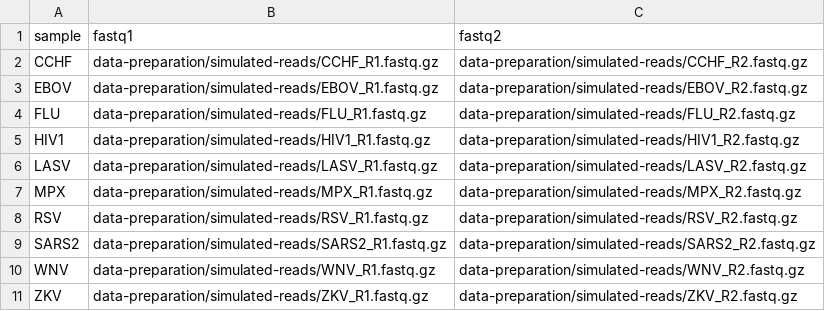
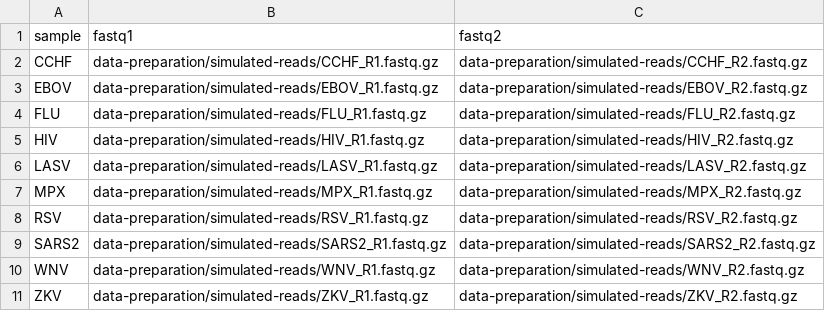
Before and after one commit to Joon-Klaps/nf-core-viralmetagenome-manuscript, a CSV file: analysis/benchmarking/00_reference_scaffolding/samplesheet.csv, drawn as a sheet.

```diff
--- a/analysis/benchmarking/00_reference_scaffolding/samplesheet.csv
+++ b/analysis/benchmarking/00_reference_scaffolding/samplesheet.csv
@@ -4,3 +4,3 @@ EBOV,data-preparation/simulated-reads/EBOV_R1.fastq.gz,data-preparation/simulate
 FLU,data-preparation/simulated-reads/FLU_R1.fastq.gz,data-preparation/simulated-reads/FLU_R2.fastq.gz
-HIV1,data-preparation/simulated-reads/HIV1_R1.fastq.gz,data-preparation/simulated-reads/HIV1_R2.fastq.gz
+HIV,data-preparation/simulated-reads/HIV_R1.fastq.gz,data-preparation/simulated-reads/HIV_R2.fastq.gz
 LASV,data-preparation/simulated-reads/LASV_R1.fastq.gz,data-preparation/simulated-reads/LASV_R2.fastq.gz
```
Also changed, not shown: analysis/archive/benchmarking/data/hybrid-vs-skiphybrid/hybrid-vs-ref.csv, analysis/archive/benchmarking/data/hybrid-vs-skiphybrid/skiphybrid-vs-ref.csv, 25 other files.
